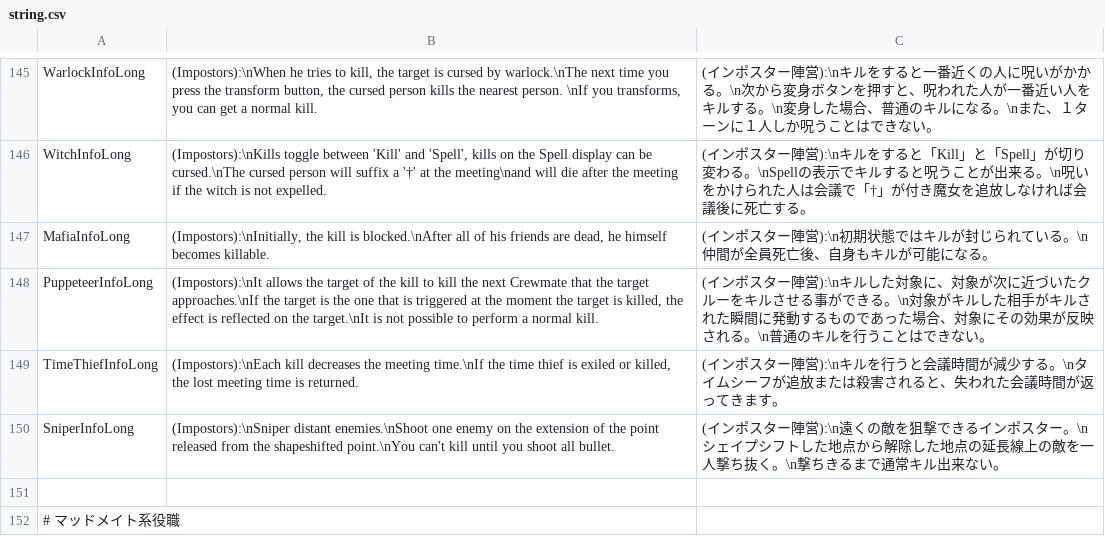
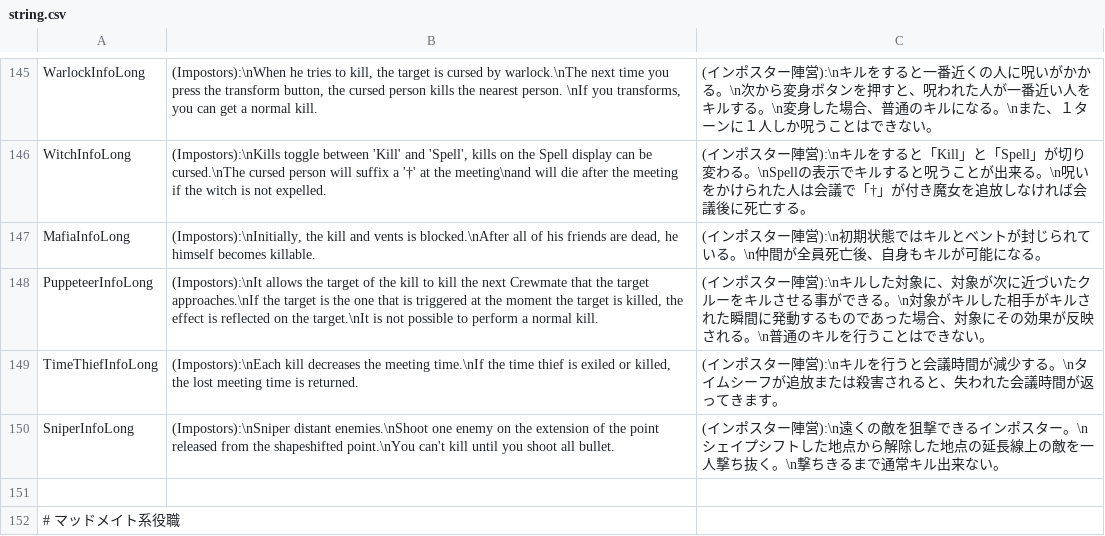
Before and after one commit to tukasa0001/TownOfHost, a CSV file: Resources/string.csv, drawn as a sheet; only a part is shown, gaps mark what is left out.

```diff
--- a/Resources/string.csv
+++ b/Resources/string.csv
@@ -146,3 +146,3 @@ WarlockInfoLong,"(Impostors):\nWhen he tries to kill, the target is cursed by wa
 WitchInfoLong,"(Impostors):\nKills toggle between 'Kill' and 'Spell', kills on the Spell display can be cursed.\nThe cursed person will suffix a '†' at the meeting\nand will die after the meeting if the witch is not expelled.",(インポスター陣営):\nキルをすると「Kill」と「Spell」が切り変わる。\nSpellの表示でキルすると呪うことが出来る。\n呪いをかけられた人は会議で「†」が付き魔女を追放しなければ会議後に死亡する。
-MafiaInfoLong,"(Impostors):\nInitially, the kill is blocked.\nAfter all of his friends are dead, he himself becomes killable.",(インポスター陣営):\n初期状態ではキルが封じられている。\n仲間が全員死亡後、自身もキルが可能になる。
+MafiaInfoLong,"(Impostors):\nInitially, the kill and vents is blocked.\nAfter all of his friends are dead, he himself becomes killable.",(インポスター陣営):\n初期状態ではキルとベントが封じられている。\n仲間が全員死亡後、自身もキルが可能になる。
 PuppeteerInfoLong,"(Impostors):\nIt allows the target of the kill to kill the next Crewmate that the target approaches.\nIf the target is the one that is triggered at the moment the target is killed, the effect is reflected on the target.\nIt is not possible to perform a normal kill.",(インポスター陣営):\nキルした対象に、対象が次に近づいたクルーをキルさせる事ができる。\n対象がキルした相手がキルされた瞬間に発動するものであった場合、対象にその効果が反映される。\n普通のキルを行うことはできない。
```
Also changed, not shown: 2 other files.
